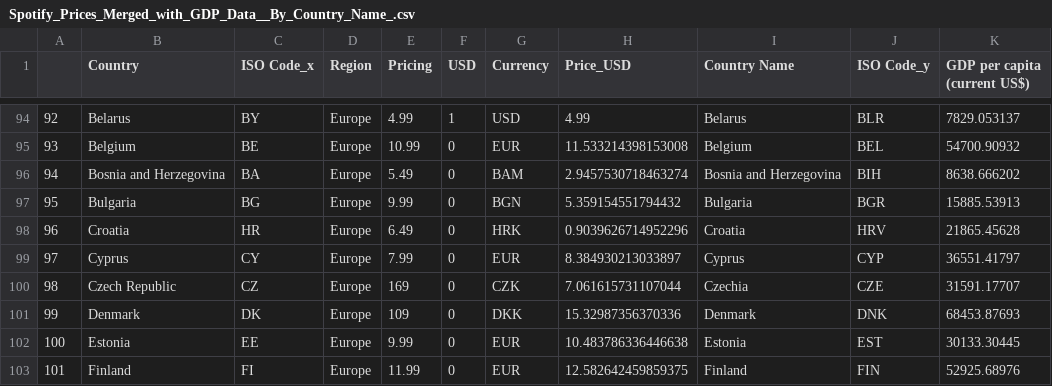
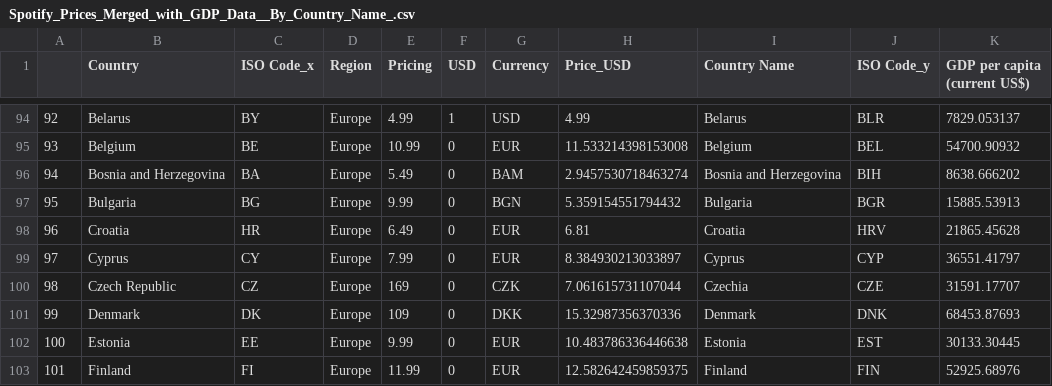
Before and after one commit to MOWENS117/MOWENS117.github.io, a CSV file: spotify/Spotify_Prices_Merged_with_GDP_Data__By_Country_Name_.csv, drawn as a sheet; only a part is shown, gaps mark what is left out.

Commit message:
Add files via upload

```diff
--- a/spotify/Spotify_Prices_Merged_with_GDP_Data__By_Country_Name_.csv
+++ b/spotify/Spotify_Prices_Merged_with_GDP_Data__By_Country_Name_.csv
@@ -97,3 +97,3 @@
 95,Bulgaria,BG,Europe,9.99,0,BGN,5.359154551794432,Bulgaria,BGR,15885.53913
-96,Croatia,HR,Europe,6.49,0,HRK,0.9039626714952296,Croatia,HRV,21865.45628
+96,Croatia,HR,Europe,6.49,0,EUR,6.81,Croatia,HRV,21865.45628
 97,Cyprus,CY,Europe,7.99,0,EUR,8.384930213033897,Cyprus,CYP,36551.41797
```
